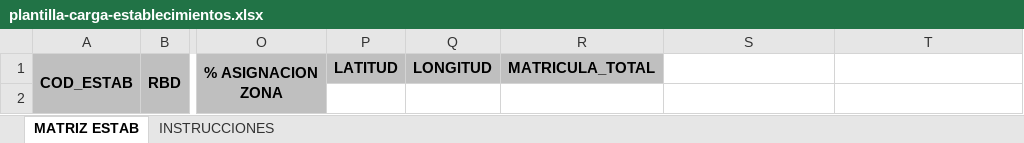
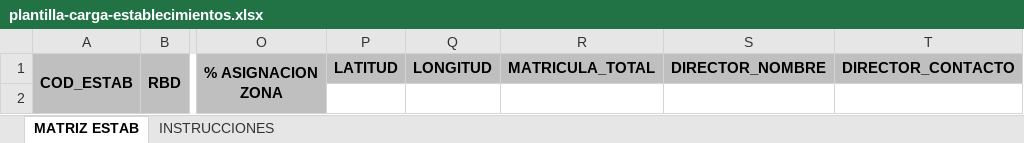
Before and after one commit to alarenas-slepac/slep-postulaciones, an Excel workbook: resources/templates/plantilla-carga-establecimientos.xlsx, sheet MATRIZ ESTAB, drawn as a sheet; only a part is shown, gaps mark what is left out; values as stored, in another font and other column widths than the file's, no borders; the diff names each change by its address in the sheet, - before the commit and + after, or states it on an @@ line.

Commit message:
Incorpora directorio de establecimientos en Mensajes

```diff
--- a/resources/templates/plantilla-carga-establecimientos.xlsx (sheet MATRIZ ESTAB)
+++ b/resources/templates/plantilla-carga-establecimientos.xlsx (sheet MATRIZ ESTAB)
-S1: (empty)
+S1: DIRECTOR_NOMBRE
-S1:T1 fill: none
+S1:T1 fill: #BFBFBF
-T1: (empty)
+T1: DIRECTOR_CONTACTO
```
Also changed, not shown: sheet INSTRUCCIONES, 14 other files.
